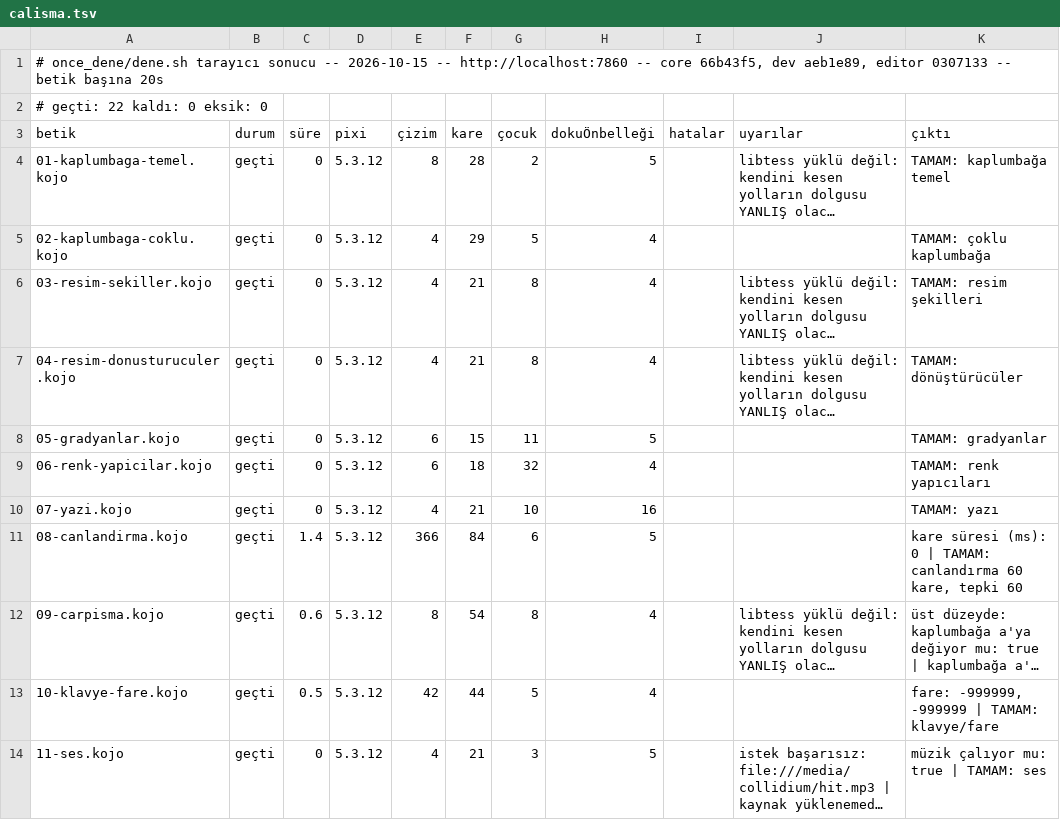
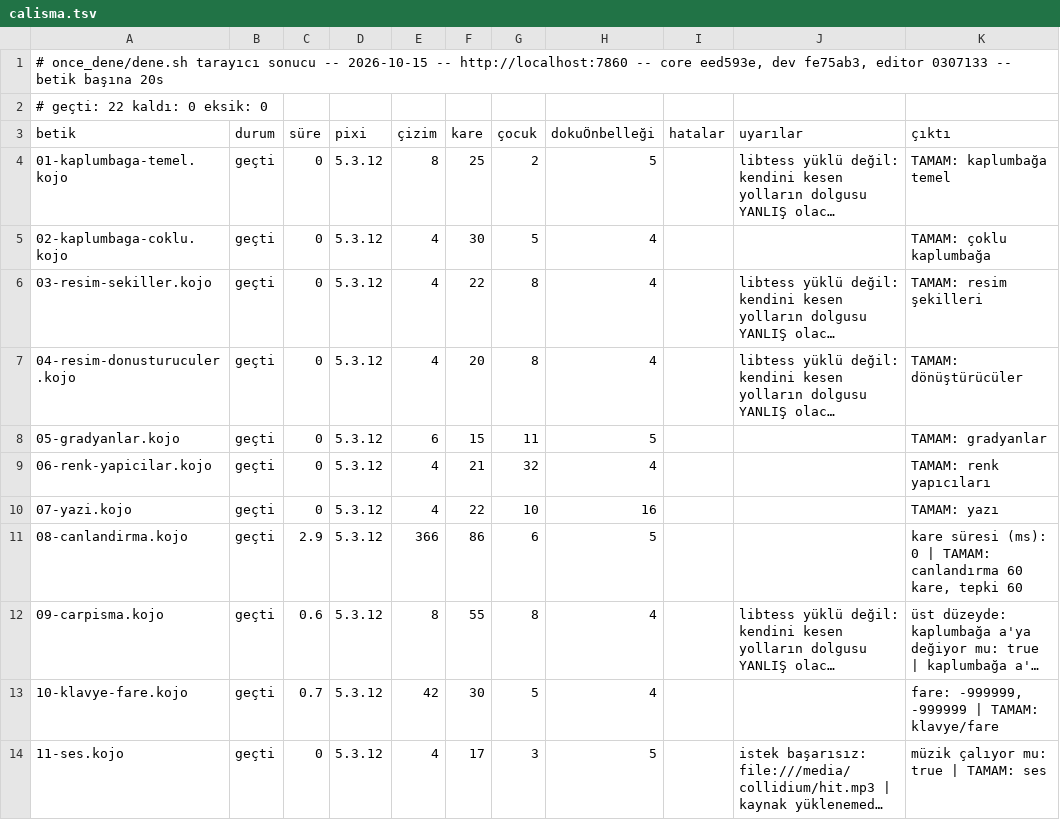
Before and after one commit to bulent2k2/koco-deploy, a TSV file: once_dene/sonuclar/calisma.tsv, drawn as a sheet; only a part is shown; long unchanged cells end in …; the diff covers the shown part only; the diff names each change by its address in the sheet, - before the commit and + after, or states it on an @@ line.

Commit message:
once_dene: v103 kapı kaydı (22/22 + 22/22)
Koşum yerel TAZE konteynere karşı (docker build -t koco, -m 4g,
http://localhost:7860), build.sh git denetimi AÇIK, klonlar master:
core eed593e, dev fe75ab3, editor 0307133 (core 66b43f5 -> eed593e:
kojojs-core #84, page senkronu: çizim birimi (santim/inç) ve yansıtX/yansıtY,
kojojs-dev #218; bu senkron daha önce atlanmıştı. dev aeb1e89 -> fe75ab3).
derleme 22/22, çalışma 22/22. Aynı imaj fly deploy ile ikojo'ya v103 olarak
çıktı; /cevir ve /translate 200, ikisi de 65537 baytta 413, /resultframe CSP,
/assets ACAO, /, /?indent=2, /?motor=ace, /yardim/secenekler,
/yardim/ornekler ve motor-cm.js canlıda 200/doğru.
ornekleri-dogrula.sh masaustu: yerel konteynerde ve canlıda ilerleme 2
(tr/hunted, tr/tangram-skier kaldı -> geçti), gerileme 0; geçti 68 -> 70.
tr/fern hâlâ kaldı (eksik ad artık `bulanık`, yansıtX bulunuyor).
Editör paketi (21/21) çalıştırılmadı.

```diff
--- a/once_dene/sonuclar/calisma.tsv
+++ b/once_dene/sonuclar/calisma.tsv
-A1 (betik): …-- core 66b43f5, dev aeb1e89, editor 0307133…
+A1 (betik): …-- core eed593e, dev fe75ab3, editor 0307133…
-F4 (kare): 28
+F4 (kare): 25
-F5 (kare): 29
+F5 (kare): 30
-F6 (kare): 21
+F6 (kare): 22
-F7 (kare): 21
+F7 (kare): 20
-E9 (çizim): 6
+E9 (çizim): 4
-F9 (kare): 18
+F9 (kare): 21
-F10 (kare): 21
+F10 (kare): 22
-C11 (süre): 1.4
+C11 (süre): 2.9
-F11 (kare): 84
+F11 (kare): 86
-F12 (kare): 54
+F12 (kare): 55
-C13 (süre): 0.5
+C13 (süre): 0.7
-F13 (kare): 44
+F13 (kare): 30
-F14 (kare): 21
+F14 (kare): 17
```
Also changed, not shown: 16 edited cells elsewhere in this file, once_dene/sonuclar/derleme.tsv.
